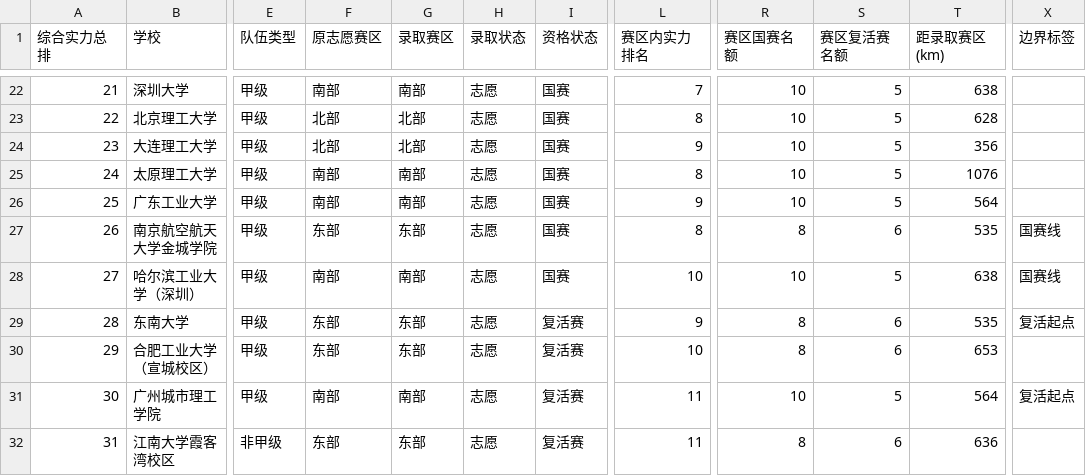
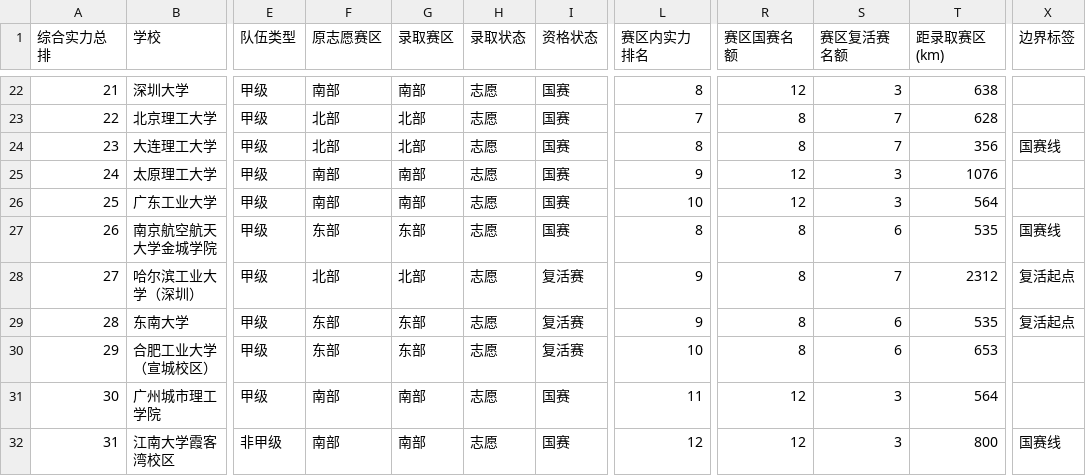
Before and after one commit to mqqqishere/RMUC2026-Registration-Dashboard, a CSV file: docs/data.csv, drawn as a sheet; only a part is shown, gaps mark what is left out; the diff covers the shown part only; the diff names each change by its address in the sheet, - before the commit and + after, or states it on an @@ line.

```diff
--- a/docs/data.csv
+++ b/docs/data.csv
-L22 (赛区内实力排名): 7
+L22 (赛区内实力排名): 8
-R22 (赛区国赛名额): 10
+R22 (赛区国赛名额): 12
-S22 (赛区复活赛名额): 5
+S22 (赛区复活赛名额): 3
-L23 (赛区内实力排名): 8
+L23 (赛区内实力排名): 7
-R23:R24 (赛区国赛名额): 10
+R23:R24 (赛区国赛名额): 8
-S23:S24 (赛区复活赛名额): 5
+S23:S24 (赛区复活赛名额): 7
-L24 (赛区内实力排名): 9
+L24 (赛区内实力排名): 8
-X24 (边界标签): (empty)
+X24 (边界标签): 国赛线
-L25 (赛区内实力排名): 8
+L25 (赛区内实力排名): 9
-R25:R26 (赛区国赛名额): 10
+R25:R26 (赛区国赛名额): 12
-S25:S26 (赛区复活赛名额): 5
+S25:S26 (赛区复活赛名额): 3
-L26 (赛区内实力排名): 9
+L26 (赛区内实力排名): 10
-F28 (原志愿赛区): 南部
+F28 (原志愿赛区): 北部
-G28 (录取赛区): 南部
+G28 (录取赛区): 北部
-I28 (资格状态): 国赛
+I28 (资格状态): 复活赛
-L28 (赛区内实力排名): 10
+L28 (赛区内实力排名): 9
-R28 (赛区国赛名额): 10
+R28 (赛区国赛名额): 8
-S28 (赛区复活赛名额): 5
+S28 (赛区复活赛名额): 7
-T28 (距录取赛区(km)): 638
+T28 (距录取赛区(km)): 2312
-X28 (边界标签): 国赛线
+X28 (边界标签): 复活起点
-I31:I32 (资格状态): 复活赛
+I31:I32 (资格状态): 国赛
-R31 (赛区国赛名额): 10
+R31 (赛区国赛名额): 12
-S31 (赛区复活赛名额): 5
+S31 (赛区复活赛名额): 3
-X31 (边界标签): 复活起点
+X31 (边界标签): (empty)
-F32 (原志愿赛区): 东部
+F32 (原志愿赛区): 南部
-G32 (录取赛区): 东部
+G32 (录取赛区): 南部
-L32 (赛区内实力排名): 11
+L32 (赛区内实力排名): 12
-R32 (赛区国赛名额): 8
+R32 (赛区国赛名额): 12
-S32 (赛区复活赛名额): 6
+S32 (赛区复活赛名额): 3
-T32 (距录取赛区(km)): 636
+T32 (距录取赛区(km)): 800
-X32 (边界标签): (empty)
+X32 (边界标签): 国赛线
```
Also changed, not shown: 159 edited cells elsewhere in this file, 3 other files.
